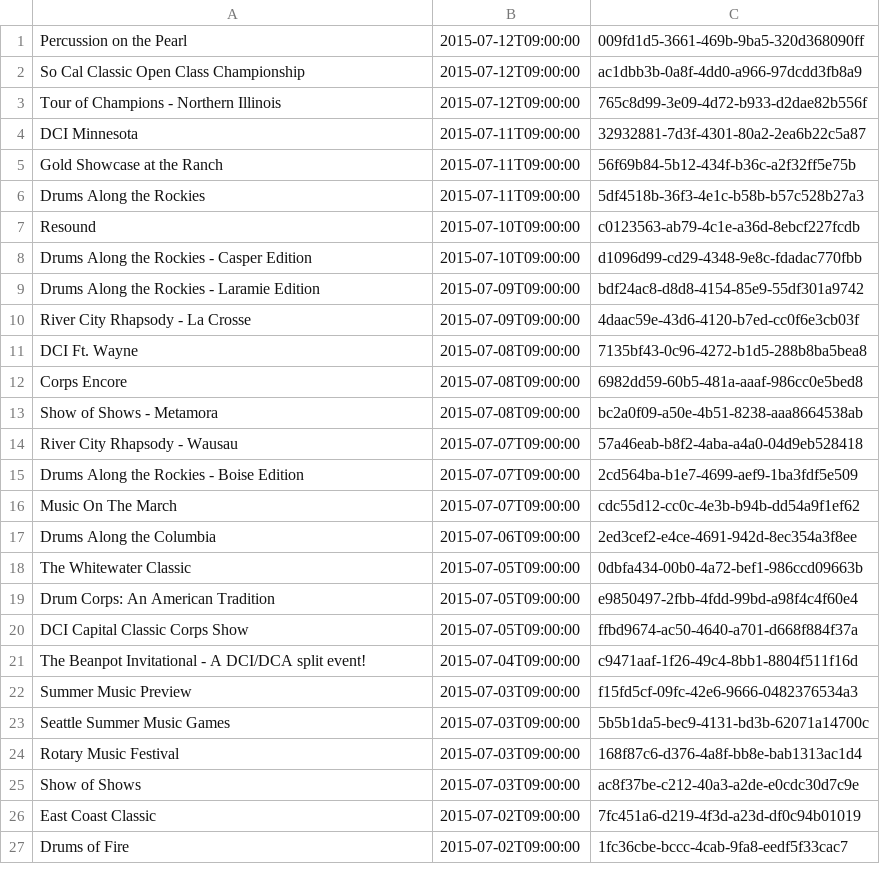
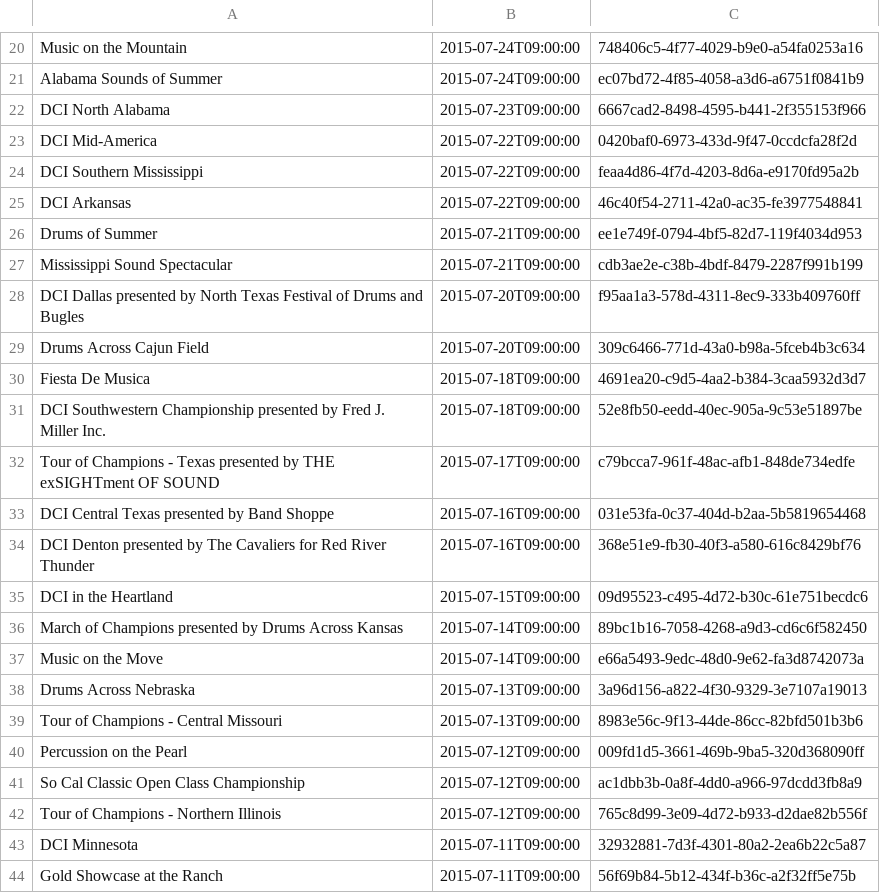
Before and after one commit to bradysalz/DCI-Scores-Bot, a CSV file: postlist.csv, drawn as a sheet; only a part is shown, gaps mark what is left out; the shorter side is filled out with more unchanged rows; the diff covers the shown part only.

```diff
--- a/postlist.csv
+++ b/postlist.csv
@@ -1 +20,21 @@
+Music on the Mountain, 2015-07-24T09:00:00, 748406c5-4f77-4029-b9e0-a54fa0253a16
+Alabama Sounds of Summer, 2015-07-24T09:00:00, ec07bd72-4f85-4058-a3d6-a6751f0841b9
+DCI North Alabama, 2015-07-23T09:00:00, 6667cad2-8498-4595-b441-2f355153f966
+DCI Mid-America, 2015-07-22T09:00:00, 0420baf0-6973-433d-9f47-0ccdcfa28f2d
+DCI Southern Mississippi, 2015-07-22T09:00:00, feaa4d86-4f7d-4203-8d6a-e9170fd95a2b
+DCI Arkansas, 2015-07-22T09:00:00, 46c40f54-2711-42a0-ac35-fe3977548841
+Drums of Summer, 2015-07-21T09:00:00, ee1e749f-0794-4bf5-82d7-119f4034d953
+Mississippi Sound Spectacular, 2015-07-21T09:00:00, cdb3ae2e-c38b-4bdf-8479-2287f991b199
+DCI Dallas presented by North Texas Festival of Drums and Bugles, 2015-07-20T09:00:00, f95aa1a3-578d-4311-8ec9-333b409760ff
+Drums Across Cajun Field, 2015-07-20T09:00:00, 309c6466-771d-43a0-b98a-5fceb4b3c634
+Fiesta De Musica, 2015-07-18T09:00:00, 4691ea20-c9d5-4aa2-b384-3caa5932d3d7
+DCI  Southwestern Championship presented by Fred J. Miller Inc., 2015-07-18T09:00:00, 52e8fb50-eedd-40ec-905a-9c53e51897be
+Tour of Champions - Texas presented by THE exSIGHTment OF SOUND, 2015-07-17T09:00:00, c79bcca7-961f-48ac-afb1-848de734edfe
+DCI Central Texas presented by Band Shoppe, 2015-07-16T09:00:00, 031e53fa-0c37-404d-b2aa-5b5819654468
+DCI Denton presented by The Cavaliers for Red River Thunder, 2015-07-16T09:00:00, 368e51e9-fb30-40f3-a580-616c8429bf76
+DCI in the Heartland, 2015-07-15T09:00:00, 09d95523-c495-4d72-b30c-61e751becdc6
+March of Champions presented by Drums Across Kansas, 2015-07-14T09:00:00, 89bc1b16-7058-4268-a9d3-cd6c6f582450
+Music on the Move, 2015-07-14T09:00:00, e66a5493-9edc-48d0-9e62-fa3d8742073a
+Drums Across Nebraska, 2015-07-13T09:00:00, 3a96d156-a822-4f30-9329-3e7107a19013
+Tour of Champions - Central Missouri, 2015-07-13T09:00:00, 8983e56c-9f13-44de-86cc-82bfd501b3b6
 Percussion on the Pearl, 2015-07-12T09:00:00, 009fd1d5-3661-469b-9ba5-320d368090ff
```
Also changed, not shown: 19 added rows elsewhere in this file, showlist.csv, 4 other files.
